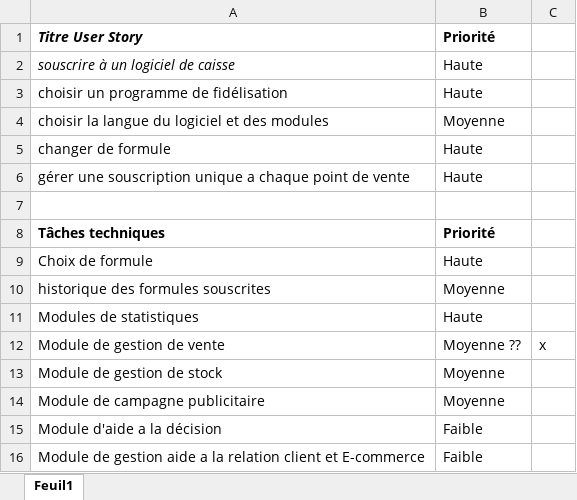
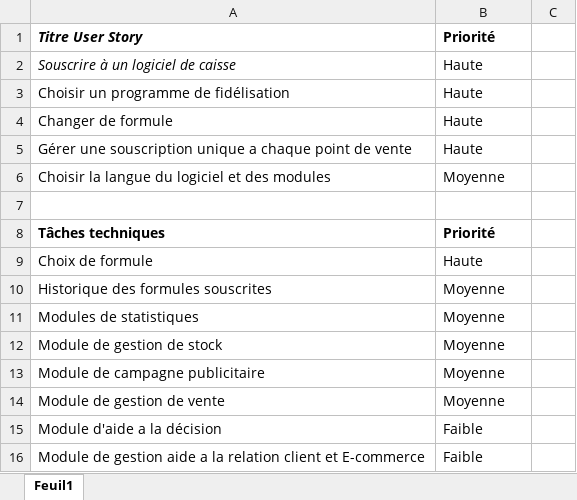
Before and after one commit to AKEFIS/WebCaisse, an Excel workbook: Sujets/BackLogs.xlsx, sheet Feuil1, drawn as a sheet; values as stored, in another font and other column widths than the file's, no borders; removed rows and columns are numbered as before the commit, all else as after; the diff names each change by its address in the sheet, - before the commit and + after, or states it on an @@ line.

```diff
--- a/Sujets/BackLogs.xlsx (sheet Feuil1)
+++ b/Sujets/BackLogs.xlsx (sheet Feuil1)
-A2: souscrire à un logiciel de caisse
+A2: Souscrire à un logiciel de caisse
-A3: choisir un programme de fidélisation
+A3: Choisir un programme de fidélisation
-row 4: choisir la langue du logiciel et des modules | Moyenne
-A4: changer de formule
+A4: Changer de formule
-A5: gérer une souscription…
+A5: Gérer une souscription…
+row 6: Choisir la langue du logiciel et des modules | Moyenne
-A10: historique des formules souscrites
+A10: Historique des formules souscrites
-B11: Haute
+B11: Moyenne
-row 12: Module de gestion de vente | Moyenne ?? | x
+row 14: Module de gestion de vente | Moyenne
```
Also changed, not shown: 1 other file.
